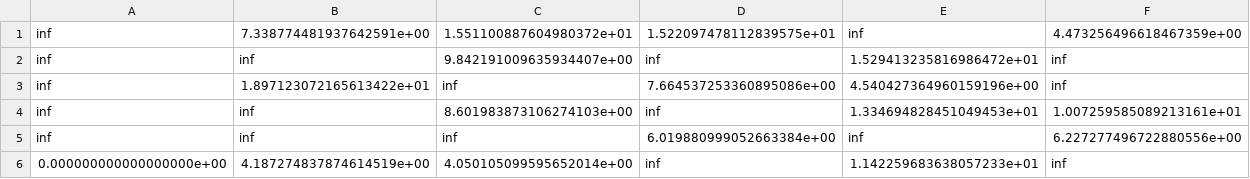
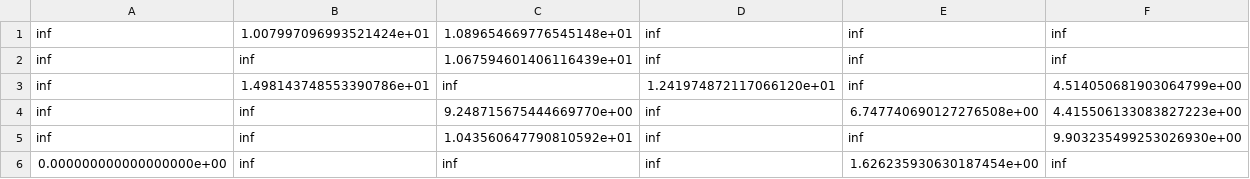
Before and after one commit to TinoMargely/TMNF-E02-Opti, a CSV file: matrices/2-6.csv, drawn as a sheet.

```diff
--- a/matrices/2-6.csv
+++ b/matrices/2-6.csv
@@ -1,6 +1,6 @@
-inf;7.338774481937642591e+00;1.551100887604980372e+01;1.522097478112839575e+01;inf;4.473256496618467359e+00
-inf;inf;9.842191009635934407e+00;inf;1.529413235816986472e+01;inf
-inf;1.897123072165613422e+01;inf;7.664537253360895086e+00;4.540427364960159196e+00;inf
-inf;inf;8.601983873106274103e+00;inf;1.334694828451049453e+01;1.007259585089213161e+01
-inf;inf;inf;6.019880999052663384e+00;inf;6.227277496722880556e+00
-0.000000000000000000e+00;4.187274837874614519e+00;4.050105099595652014e+00;inf;1.142259683638057233e+01;inf
+inf;1.007997096993521424e+01;1.089654669776545148e+01;inf;inf;inf
+inf;inf;1.067594601406116439e+01;inf;inf;inf
+inf;1.498143748553390786e+01;inf;1.241974872117066120e+01;inf;4.514050681903064799e+00
+inf;inf;9.248715675444669770e+00;inf;6.747740690127276508e+00;4.415506133083827223e+00
+inf;inf;1.043560647790810592e+01;inf;inf;9.903235499253026930e+00
+0.000000000000000000e+00;inf;inf;inf;1.626235930630187454e+00;inf
```
Also changed, not shown: matrices/0-5.csv, matrices/0-6.csv, 24 other files.
